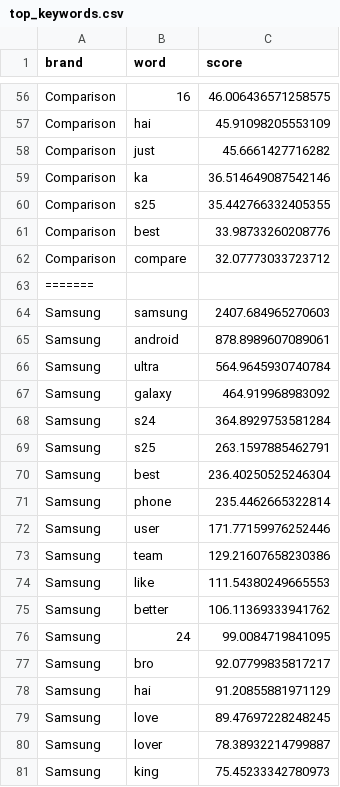
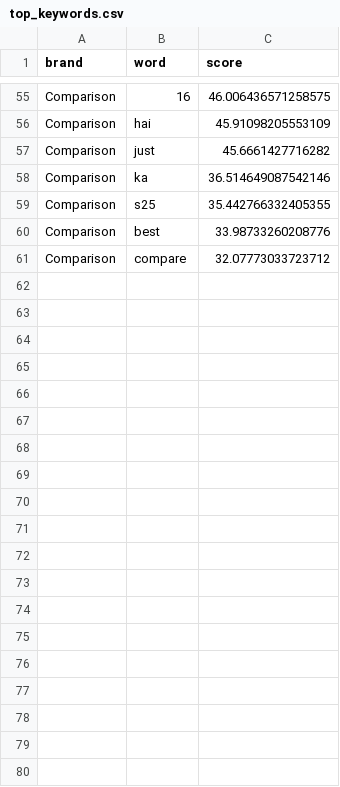
Before and after one commit to s3991074/Assignment2SOC, a CSV file: outputs/tables/top_keywords.csv, drawn as a sheet; only a part is shown, gaps mark what is left out; the diff covers the shown part only.

Commit message:
Update top_keywords.csv

```diff
--- a/outputs/tables/top_keywords.csv
+++ b/outputs/tables/top_keywords.csv
@@ -62,20 +61 @@ Comparison,best,33.98733260208776
 Comparison,compare,32.07773033723712
-=======
-Samsung,samsung,2407.684965270603
-Samsung,android,878.8989607089061
-Samsung,ultra,564.9645930740784
-Samsung,galaxy,464.919968983092
-Samsung,s24,364.8929753581284
-Samsung,s25,263.1597885462791
-Samsung,best,236.40250525246304
-Samsung,phone,235.4462665322814
-Samsung,user,171.77159976252446
-Samsung,team,129.21607658230386
-Samsung,like,111.54380249665553
-Samsung,better,106.11369333941762
-Samsung,24,99.0084719841095
-Samsung,bro,92.07799835817217
-Samsung,hai,91.20855881971129
-Samsung,love,89.47697228248245
-Samsung,lover,78.38932214799887
-Samsung,king,75.45233342780973
```
Also changed, not shown: 44 removed rows elsewhere in this file.
